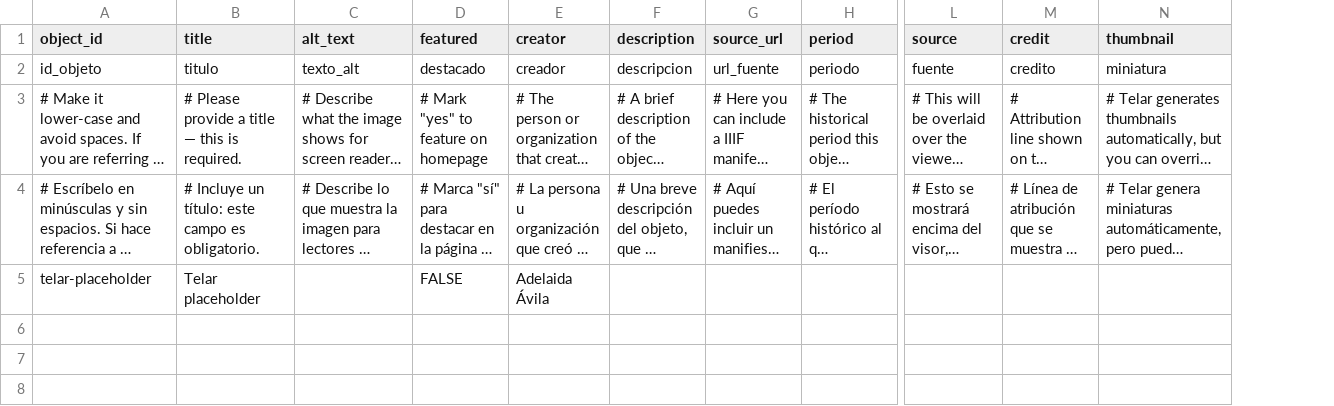
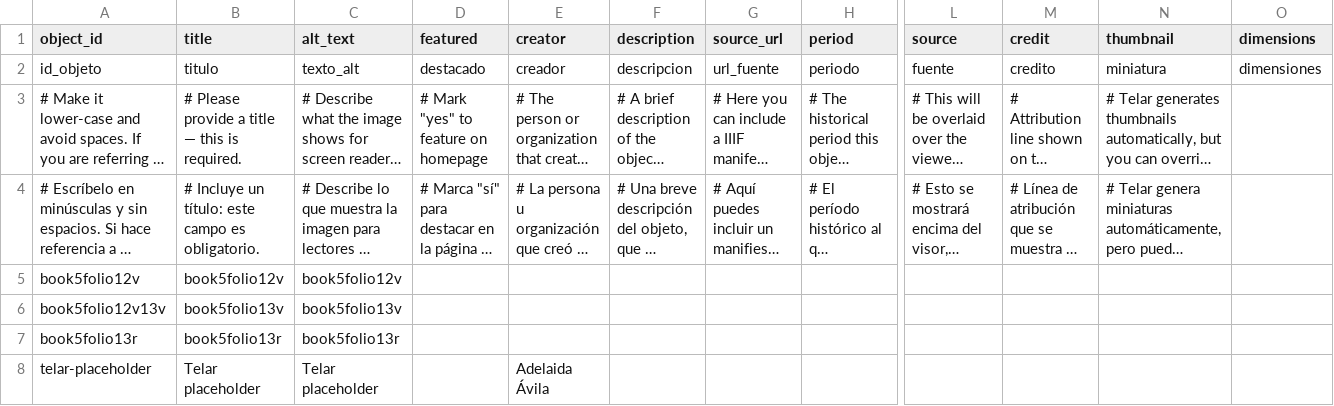
Before and after one commit to raymondvargas-byte/bookfive_flstudios, a CSV file: telar-content/spreadsheets/objects.csv, drawn as a sheet; only a part is shown, gaps mark what is left out; long unchanged cells end in …; addresses are those after the commit; rows hold the shown columns only; the diff names each change by its address in the sheet, - before the commit and + after, or states it on an @@ line.

```diff
--- a/telar-content/spreadsheets/objects.csv
+++ b/telar-content/spreadsheets/objects.csv
+column O (dimensions), row 2: dimensiones
+row 5: book5folio12v | book5folio12v | book5folio12v
+row 6: book5folio12v13v | book5folio13v | book5folio13v
+row 7: book5folio13r | book5folio13r | book5folio13r
-C8 (alt_text): (empty)
+C8 (alt_text): Telar placeholder
-D8 (featured): FALSE
+D8 (featured): (empty)
```
Also changed, not shown: 3 other files.
